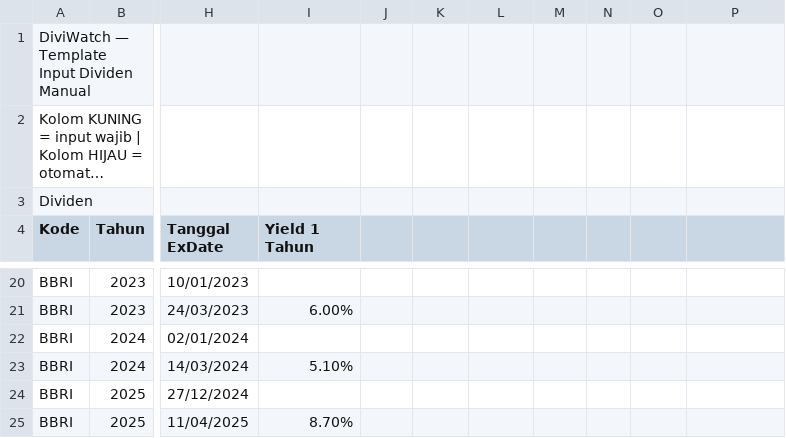
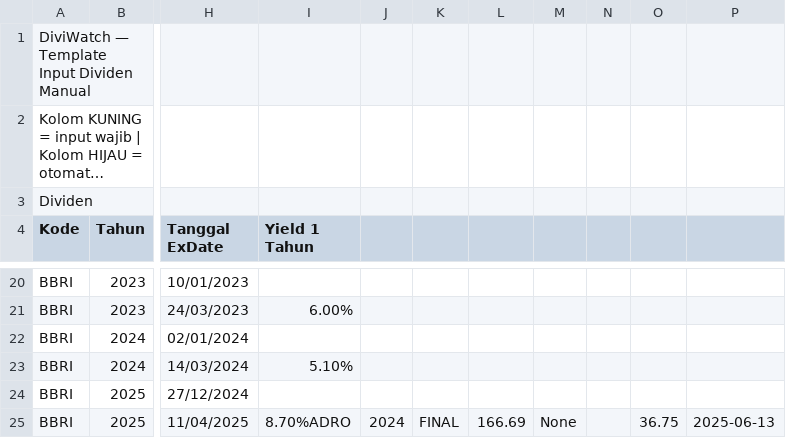
Before and after one commit to dewanaalnafis/diviwatch, a CSV file: dividen_manual.csv, drawn as a sheet; only a part is shown, gaps mark what is left out; long unchanged cells end in …; the diff names each change by its address in the sheet, - before the commit and + after, or states it on an @@ line.

Commit message:
bot: tambah lapkeu ADRO 2024 FINAL

```diff
--- a/dividen_manual.csv
+++ b/dividen_manual.csv
-I25 (Yield 1 Tahun): 8.70%
+I25 (Yield 1 Tahun): 8.70%ADRO
-J25: (empty)
+J25: 2024
-K25: (empty)
+K25: FINAL
-L25: (empty)
+L25: 166.69
-M25: (empty)
+M25: None
-O25: (empty)
+O25: 36.75
-P25: (empty)
+P25: 2025-06-13
```
